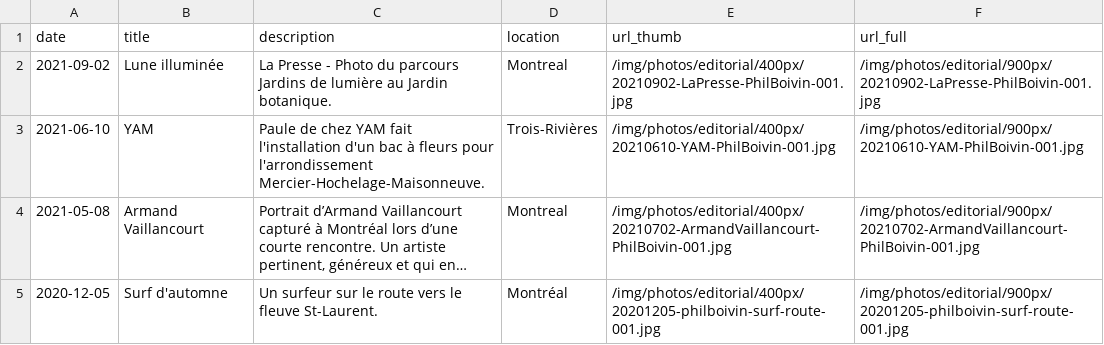
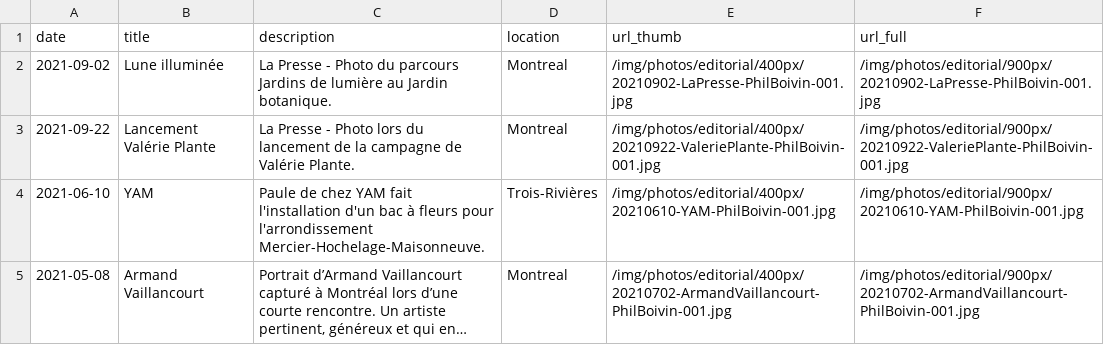
Before and after one commit to philboiv1n/website, a CSV file: csv/phil-boivin-portfolio.csv, drawn as a sheet; only a part is shown; the shorter side is filled out with more unchanged rows; long unchanged cells end in ….

Commit message:
Ajout photo editoriale

```diff
--- a/csv/phil-boivin-portfolio.csv
+++ b/csv/phil-boivin-portfolio.csv
@@ -2,2 +2,3 @@ date,title,description,location,url_thumb,url_full
 2021-09-02,Lune illuminée,La Presse - Photo du parcours Jardins de lumière au Jardin botanique.,Montreal,/img/photos/editorial/400px/20210902-LaPresse-PhilBoivin-001.jpg,/img/photos/editorial/900px/20210902-LaPresse-PhilBoivin-001.jpg
+2021-09-22,Lancement Valérie Plante,La Presse - Photo lors du lancement de la campagne de Valérie Plante.,Montreal,/img/photos/editorial/400px/20210922-ValeriePlante-PhilBoivin-001.jpg,/img/photos/editorial/900px/20210922-ValeriePlante-PhilBoivin-001.jpg
 2021-06-10,YAM,Paule de chez YAM fait l'installation d'un bac à fleurs pour l'arrondissement Mercier-Hochelage-Maisonneuve.,Trois-Rivières,/img/photos/editorial/400px/20210610-YAM-PhilBoivin-001.jpg,/img/photos/editorial/900px/20210610-YAM-PhilBoivin-001.jpg
```
Also changed, not shown: 2 other files.
